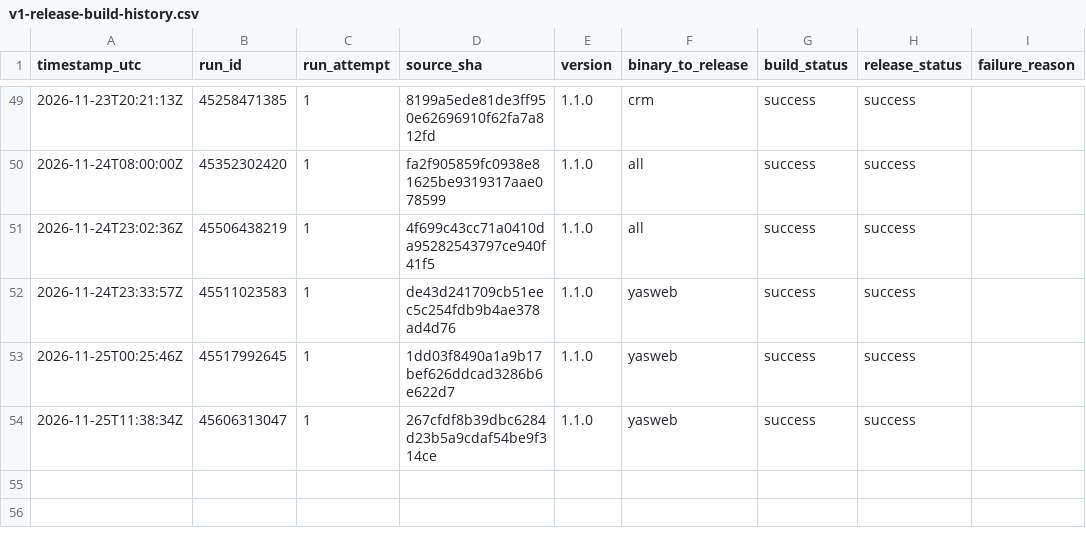
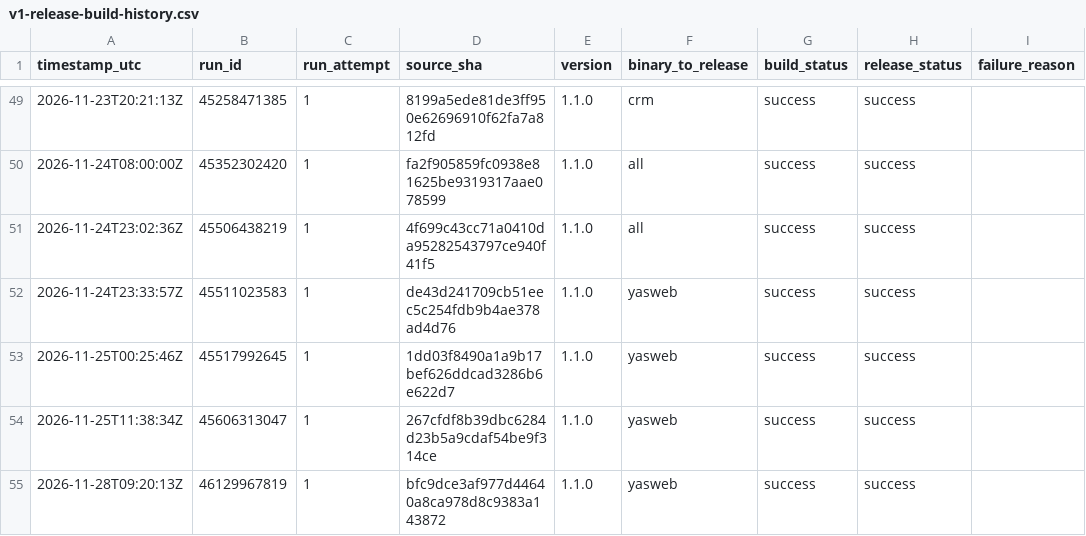
Before and after one commit to Mahmoudiismail/crm, a CSV file: md/plans/v1-release-build-history.csv, drawn as a sheet; only a part is shown, gaps mark what is left out; the diff names each change by its address in the sheet, - before the commit and + after, or states it on an @@ line.

```diff
--- a/md/plans/v1-release-build-history.csv
+++ b/md/plans/v1-release-build-history.csv
+row 55: 2026-11-28T09:20:13Z | 46129967819 | 1 | bfc9dce3af977d44640a8ca978d8c9383a143872 | 1.1.0 | yasweb | success | success
```
